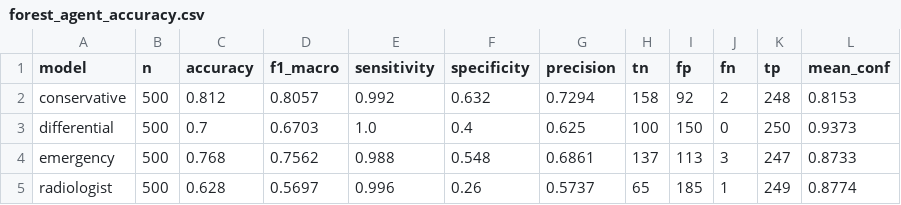
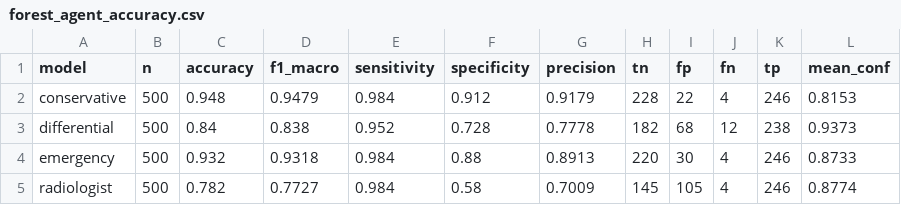
Before and after one commit to tamara-kostova/MultiAgentMedClassifier, a CSV file: outputs/analysis/binary_forest_n4/forest_agent_accuracy.csv, drawn as a sheet.

```diff
--- a/outputs/analysis/binary_forest_n4/forest_agent_accuracy.csv
+++ b/outputs/analysis/binary_forest_n4/forest_agent_accuracy.csv
@@ -1,5 +1,5 @@
 model,n,accuracy,f1_macro,sensitivity,specificity,precision,tn,fp,fn,tp,mean_conf
-conservative,500,0.812,0.8057,0.992,0.632,0.7294,158,92,2,248,0.8153
-differential,500,0.7,0.6703,1.0,0.4,0.625,100,150,0,250,0.9373
-emergency,500,0.768,0.7562,0.988,0.548,0.6861,137,113,3,247,0.8733
-radiologist,500,0.628,0.5697,0.996,0.26,0.5737,65,185,1,249,0.8774
+conservative,500,0.948,0.9479,0.984,0.912,0.9179,228,22,4,246,0.8153
+differential,500,0.84,0.838,0.952,0.728,0.7778,182,68,12,238,0.9373
+emergency,500,0.932,0.9318,0.984,0.88,0.8913,220,30,4,246,0.8733
+radiologist,500,0.782,0.7727,0.984,0.58,0.7009,145,105,4,246,0.8774
```
Also changed, not shown: outputs/analysis/multiclass_forest_n4/forest_agent_accuracy.csv, 26 other files.
